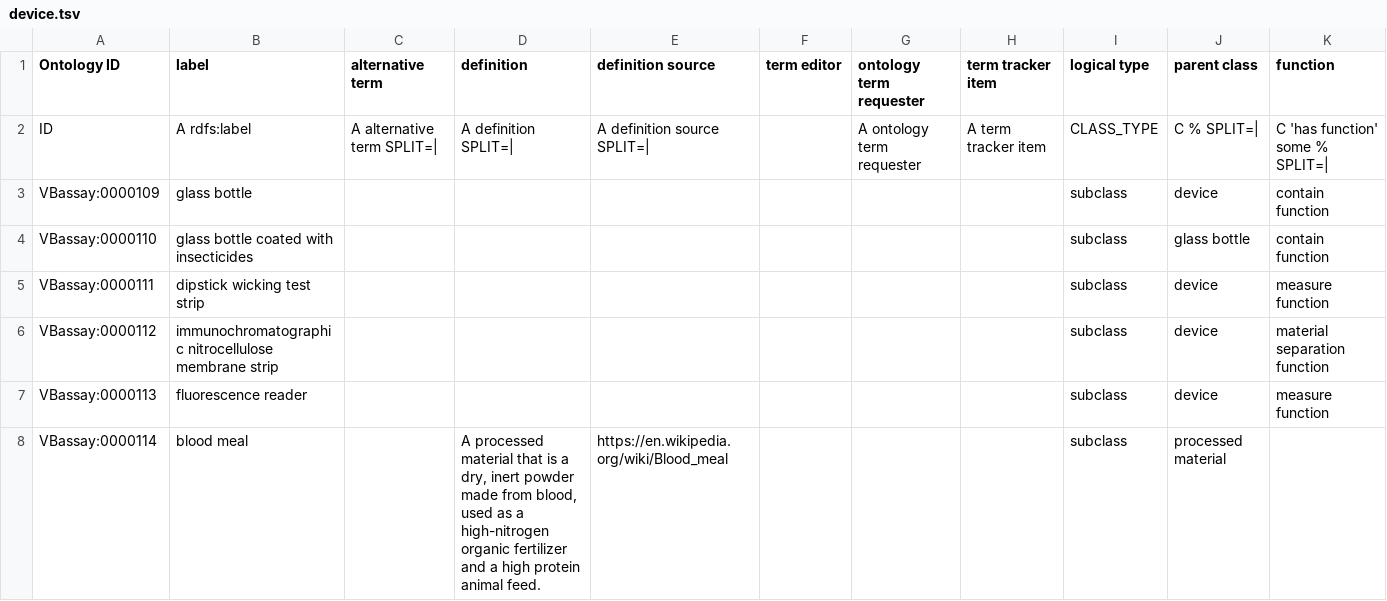
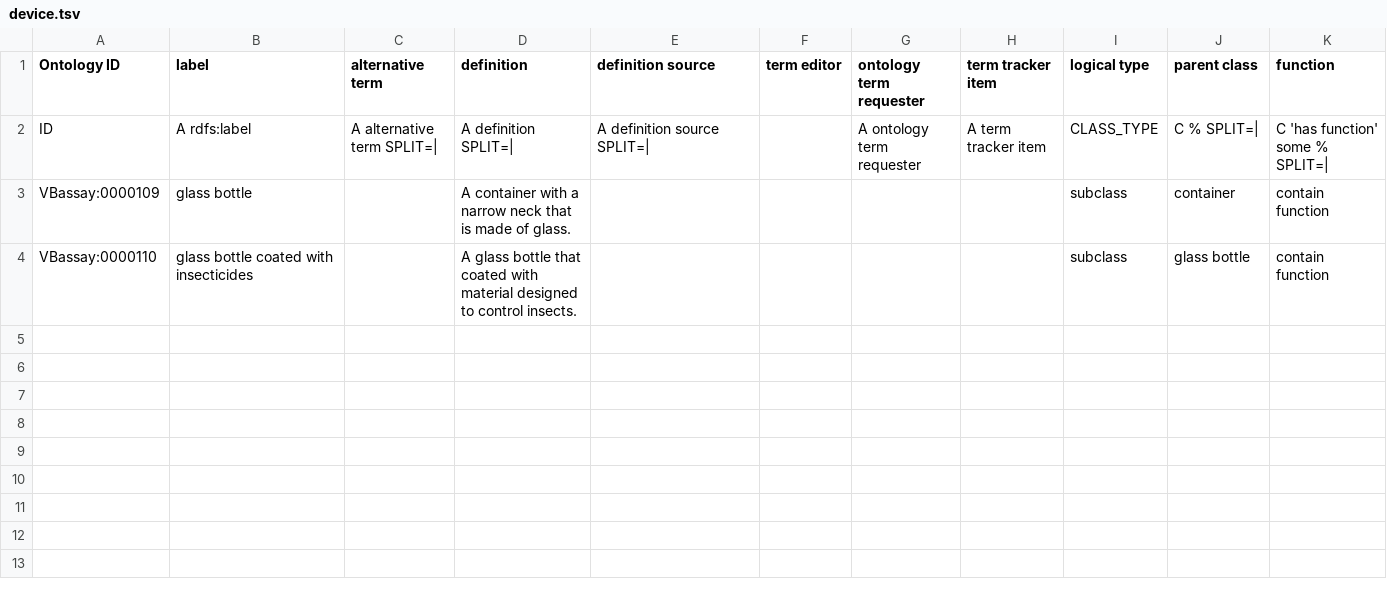
Before and after one commit to VEuPathDB-ontology/VEuPathDB-ontology, a TSV file: src/ontology/VectorBase_assay/template/device.tsv, drawn as a sheet.

```diff
--- a/src/ontology/VectorBase_assay/template/device.tsv
+++ b/src/ontology/VectorBase_assay/template/device.tsv
@@ -2,7 +2,3 @@ Ontology ID	label	alternative term	definition	definition source	term editor	onto
 ID	A rdfs:label	A alternative term SPLIT=|	A definition SPLIT=|	A definition source SPLIT=|		A ontology term requester	A term tracker item	CLASS_TYPE	C % SPLIT=|	C 'has function' some % SPLIT=|
-VBassay:0000109	glass bottle							subclass	device	contain function
-VBassay:0000110	glass bottle coated with insecticides							subclass	glass bottle	contain function
-VBassay:0000111	dipstick wicking test strip							subclass	device	measure function
-VBassay:0000112	immunochromatographic nitrocellulose membrane strip							subclass	device	material separation function
-VBassay:0000113	fluorescence reader							subclass	device	measure function
-VBassay:0000114	blood meal		"A processed material that is a dry, inert powder made from blood, used as a high-nitrogen organic fertilizer and a high protein animal feed."	https://en.wikipedia.org/wiki/Blood_meal				subclass	processed material	
+VBassay:0000109	glass bottle		A container with a narrow neck that is made of glass.					subclass	container	contain function
+VBassay:0000110	glass bottle coated with insecticides		A glass bottle that coated with material designed to control insects.					subclass	glass bottle	contain function
```
Also changed, not shown: src/ontology/VectorBase_assay/template/assay.tsv, src/ontology/VectorBase_assay/template/other.tsv.
